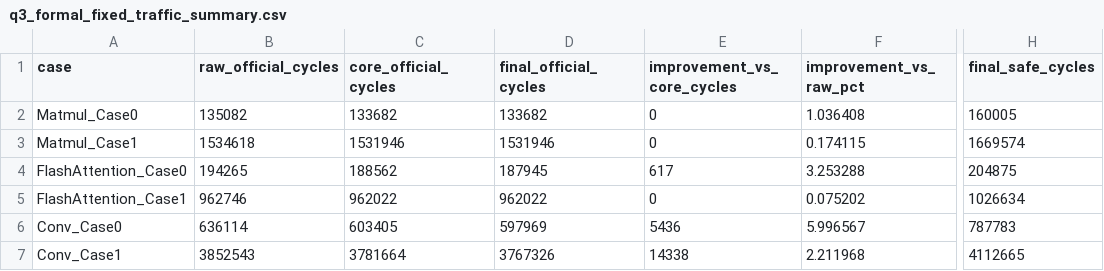
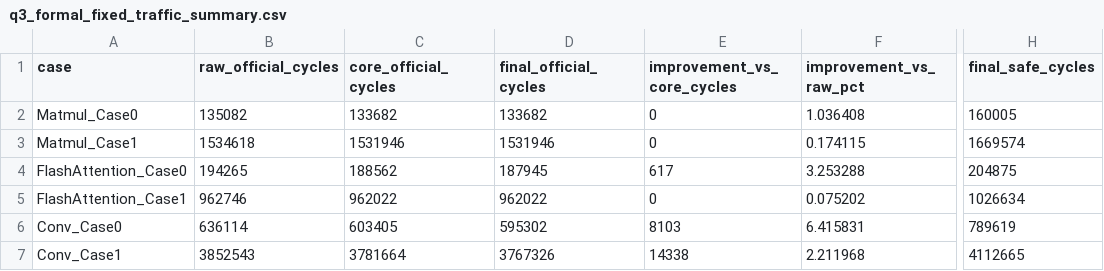
Before and after one commit to LiZufan001/MathModelingStudy, a CSV file: problems/CPMCM/2025/A/results/q3_formal_fixed_traffic/q3_formal_fixed_traffic_summary.csv, drawn as a sheet; only a part is shown, gaps mark what is left out; the diff names each change by its address in the sheet, - before the commit and + after, or states it on an @@ line.

Commit message:
results: promote Conv0 single-switch fixed-traffic point

```diff
--- a/problems/CPMCM/2025/A/results/q3_formal_fixed_traffic/q3_formal_fixed_traffic_summary.csv
+++ b/problems/CPMCM/2025/A/results/q3_formal_fixed_traffic/q3_formal_fixed_traffic_summary.csv
-D6 (final_official_cycles): 597969
+D6 (final_official_cycles): 595302
-E6 (improvement_vs_core_cycles): 5436
+E6 (improvement_vs_core_cycles): 8103
-F6 (improvement_vs_raw_pct): 5.996567
+F6 (improvement_vs_raw_pct): 6.415831
-H6 (final_safe_cycles): 787783
+H6 (final_safe_cycles): 789619
```
